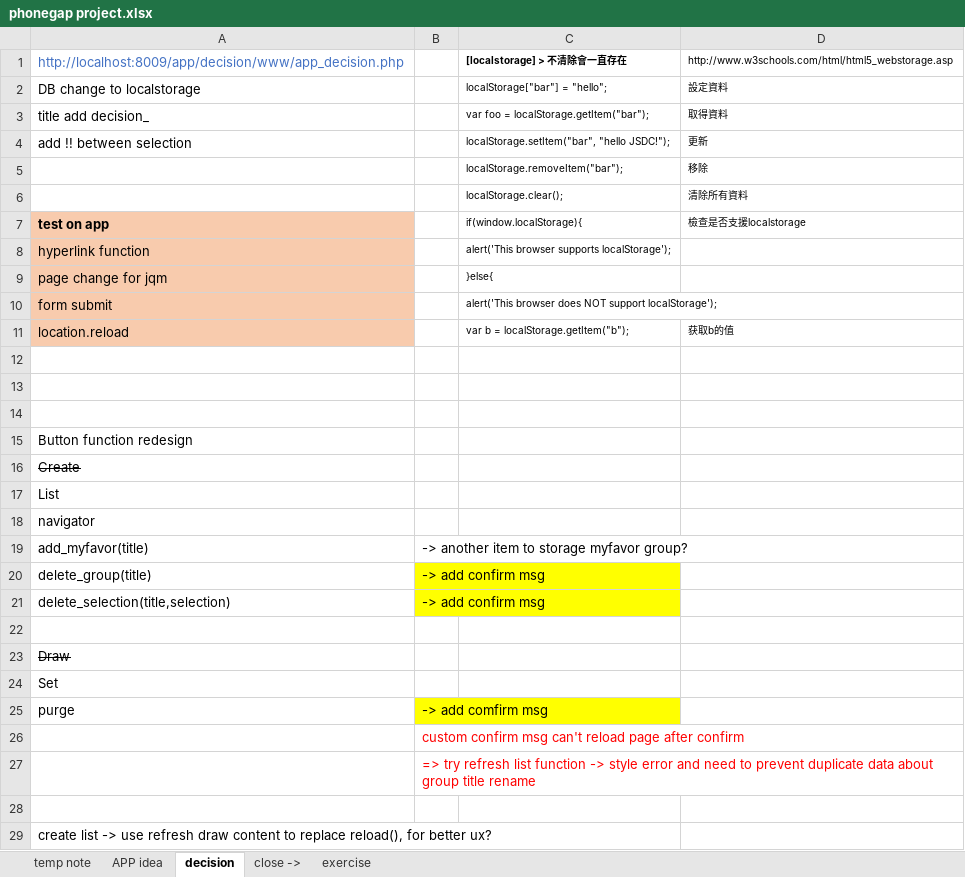
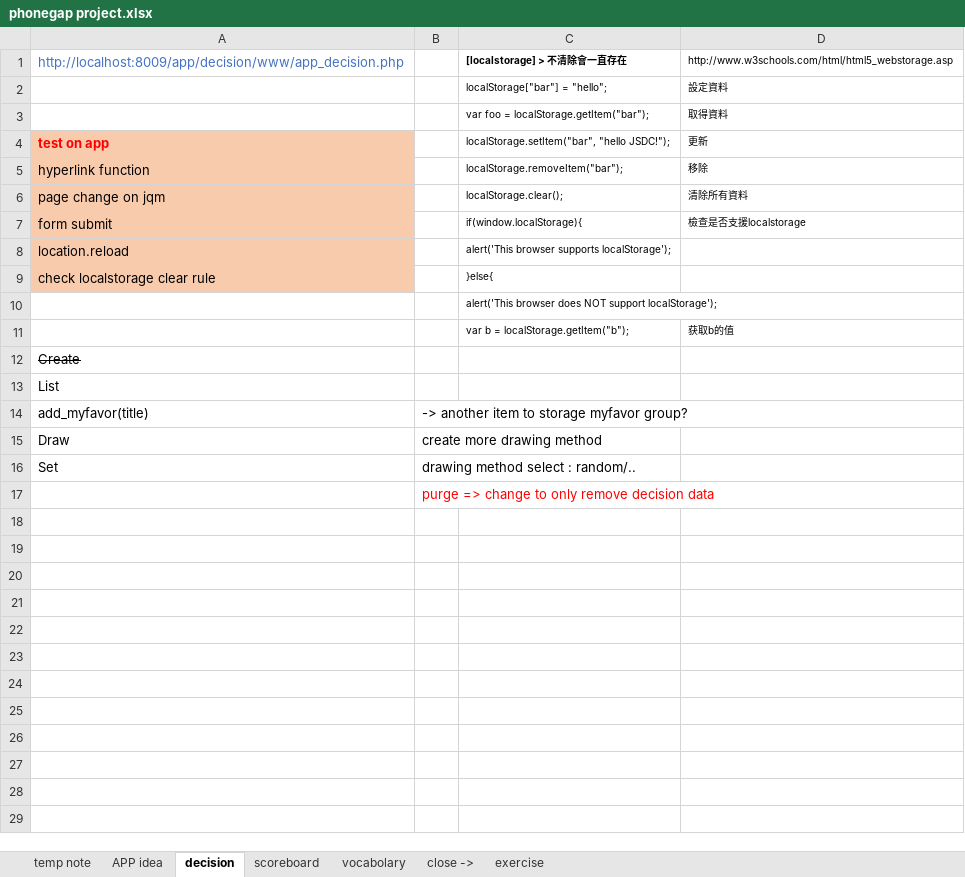
Before and after one commit to oahehc/app, an Excel workbook: phonegap project.xlsx, sheet decision, drawn as a sheet; values as stored, in another font and other column widths than the file's, no borders; removed rows and columns are numbered as before the commit, all else as after; the diff names each change by its address in the sheet, - before the commit and + after, or states it on an @@ line.

Commit message:
> decision : use refresh list replace reload()

```diff
--- a/phonegap project.xlsx (sheet decision)
+++ b/phonegap project.xlsx (sheet decision)
+sheet tab: scoreboard
+sheet tab: vocabolary
-A2: DB change to localstorage
+A2: (empty)
-A3: title add decision_
+A3: (empty)
-A4: add !! between selection
+A4: test on app
-A4:A6 fill: none
+A4:A6 fill: #F8CBAD
@@ A4 bold: off → on, text colour: black → #FF0000 @@
-A5: (empty)
+A5: hyperlink function
-A6: (empty)
+A6: page change on jqm
-A7: test on app
+A7: form submit
-A7 bold: on
+A7 bold: off
-A8: hyperlink function
+A8: location.reload
-A9: page change for jqm
+A9: check localstorage clear rule
-A10: form submit
+A10: (empty)
-A10:A11 fill: #F8CBAD
+A10:A11 fill: none
-A11: location.reload
+A11: (empty)
-row 12: (empty)
-row 13: (empty)
-row 14: (empty)
-row 15: Button function redesign
-row 18: navigator
-row 20: delete_group(title) | -> add confirm msg
-row 21: delete_selection(title,selection) | -> add confirm msg
-row 22: (empty)
-A15 strikethrough: on
+A15 strikethrough: off
-B15: (empty)
+B15: create more drawing method
-B16: (empty)
+B16: drawing method select : random/..
-row 25: purge | -> add comfirm msg
-B17: custom confirm msg can't reload page after confirm
+B17: purge => change to only remove decision data
-row 27:  | => try refresh list function -> style error and need to prevent duplicate data about group title rename
-row 28: (empty)
-row 29: create list -> use refresh draw content to replace reload(), for better ux?
```
Also changed, not shown: sheet temp note, 1 other file.
